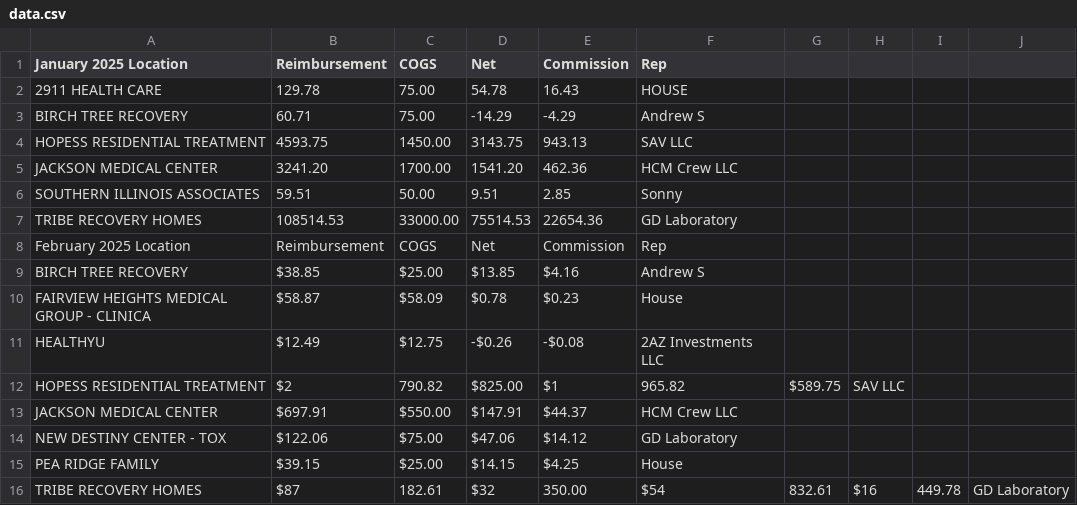
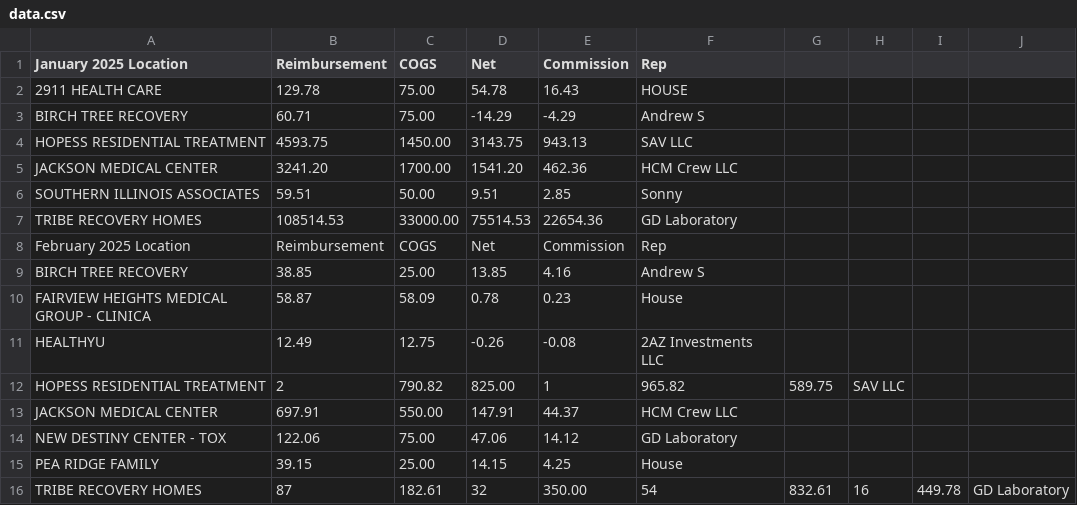
Before and after one commit to drsdass/rep-portal, a CSV file: data.csv, drawn as a sheet.

Commit message:
Update data.csv

```diff
--- a/data.csv
+++ b/data.csv
@@ -8,9 +8,9 @@ TRIBE RECOVERY HOMES,108514.53,33000.00,75514.53,22654.36,GD Laboratory
 February 2025 Location,Reimbursement,COGS,Net,Commission,Rep
-BIRCH TREE RECOVERY,$38.85,$25.00,$13.85,$4.16,Andrew S
-FAIRVIEW HEIGHTS MEDICAL GROUP - CLINICA,$58.87,$58.09,$0.78,$0.23,House
-HEALTHYU,$12.49,$12.75,-$0.26,-$0.08,2AZ Investments LLC
-HOPESS RESIDENTIAL TREATMENT,$2,790.82,$825.00,$1,965.82,$589.75,SAV LLC
-JACKSON MEDICAL CENTER,$697.91,$550.00,$147.91,$44.37,HCM Crew LLC
-NEW DESTINY CENTER - TOX,$122.06,$75.00,$47.06,$14.12,GD Laboratory
-PEA RIDGE FAMILY,$39.15,$25.00,$14.15,$4.25,House
-TRIBE RECOVERY HOMES,$87,182.61,$32,350.00,$54,832.61,$16,449.78,GD Laboratory
+BIRCH TREE RECOVERY,38.85,25.00,13.85,4.16,Andrew S
+FAIRVIEW HEIGHTS MEDICAL GROUP - CLINICA,58.87,58.09,0.78,0.23,House
+HEALTHYU,12.49,12.75,-0.26,-0.08,2AZ Investments LLC
+HOPESS RESIDENTIAL TREATMENT,2,790.82,825.00,1,965.82,589.75,SAV LLC
+JACKSON MEDICAL CENTER,697.91,550.00,147.91,44.37,HCM Crew LLC
+NEW DESTINY CENTER - TOX,122.06,75.00,47.06,14.12,GD Laboratory
+PEA RIDGE FAMILY,39.15,25.00,14.15,4.25,House
+TRIBE RECOVERY HOMES,87,182.61,32,350.00,54,832.61,16,449.78,GD Laboratory
```
